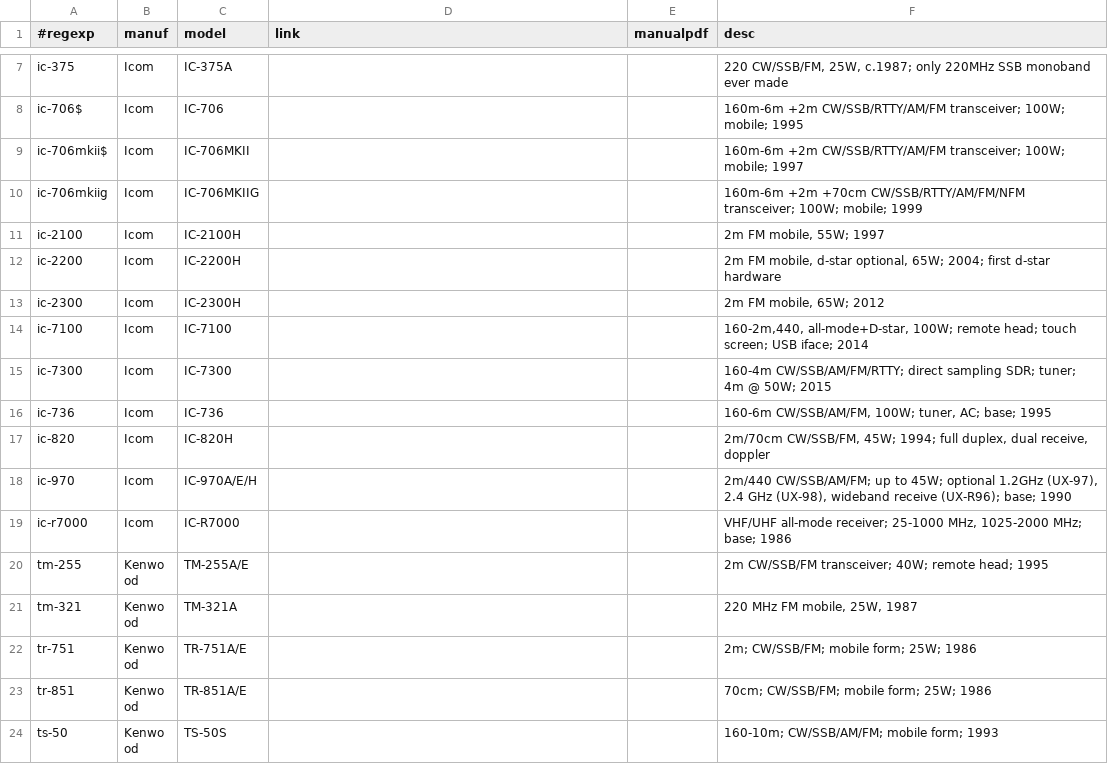
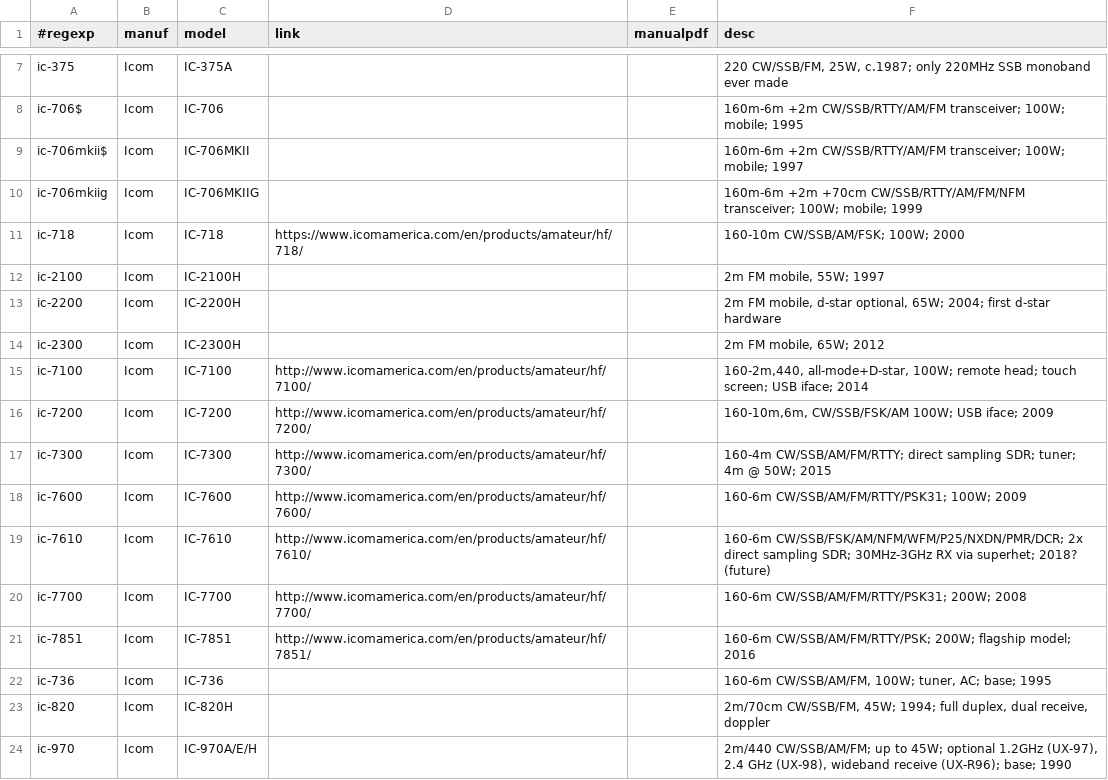
Before and after one commit to molo1134/rigs, a CSV file: rigs.csv, drawn as a sheet; only a part is shown, gaps mark what is left out; the shorter side is filled out with more unchanged rows.

Commit message:
add current icom models for HF

```diff
--- a/rigs.csv
+++ b/rigs.csv
@@ -10,2 +10,3 @@ ic-706mkii$,Icom,IC-706MKII,,,"160m-6m +2m CW/SSB/RTTY/AM/FM transceiver; 100W;
 ic-706mkiig,Icom,IC-706MKIIG,,,"160m-6m +2m +70cm CW/SSB/RTTY/AM/FM/NFM transceiver; 100W; mobile; 1999"
+ic-718,Icom,IC-718,https://www.icomamerica.com/en/products/amateur/hf/718/,,"160-10m CW/SSB/AM/FSK; 100W; 2000"
 ic-2100,Icom,IC-2100H,,,"2m FM mobile, 55W; 1997"
@@ -13,4 +14,9 @@ ic-2200,Icom,IC-2200H,,,"2m FM mobile, d-star optional, 65W; 2004; first d-star
 ic-2300,Icom,IC-2300H,,,"2m FM mobile, 65W; 2012"
-ic-7100,Icom,IC-7100,,,"160-2m,440, all-mode+D-star, 100W; remote head; touch screen; USB iface; 2014"
-ic-7300,Icom,IC-7300,,,"160-4m CW/SSB/AM/FM/RTTY; direct sampling SDR; tuner; 4m @ 50W; 2015"
+ic-7100,Icom,IC-7100,http://www.icomamerica.com/en/products/amateur/hf/7100/,,"160-2m,440, all-mode+D-star, 100W; remote head; touch screen; USB iface; 2014"
+ic-7200,Icom,IC-7200,http://www.icomamerica.com/en/products/amateur/hf/7200/,,"160-10m,6m, CW/SSB/FSK/AM 100W; USB iface; 2009"
+ic-7300,Icom,IC-7300,http://www.icomamerica.com/en/products/amateur/hf/7300/,,"160-4m CW/SSB/AM/FM/RTTY; direct sampling SDR; tuner; 4m @ 50W; 2015"
+ic-7600,Icom,IC-7600,http://www.icomamerica.com/en/products/amateur/hf/7600/,,"160-6m CW/SSB/AM/FM/RTTY/PSK31; 100W; 2009"
+ic-7610,Icom,IC-7610,http://www.icomamerica.com/en/products/amateur/hf/7610/,,"160-6m CW/SSB/FSK/AM/NFM/WFM/P25/NXDN/PMR/DCR; 2x direct sampling SDR; 30MHz-3GHz RX via superhet; 2018? (future)"
+ic-7700,Icom,IC-7700,http://www.icomamerica.com/en/products/amateur/hf/7700/,,"160-6m CW/SSB/AM/FM/RTTY/PSK31; 200W; 2008"
+ic-7851,Icom,IC-7851,http://www.icomamerica.com/en/products/amateur/hf/7851/,,"160-6m CW/SSB/AM/FM/RTTY/PSK; 200W; flagship model; 2016"
 ic-736,Icom,IC-736,,,"160-6m CW/SSB/AM/FM, 100W; tuner, AC; base; 1995"
```
